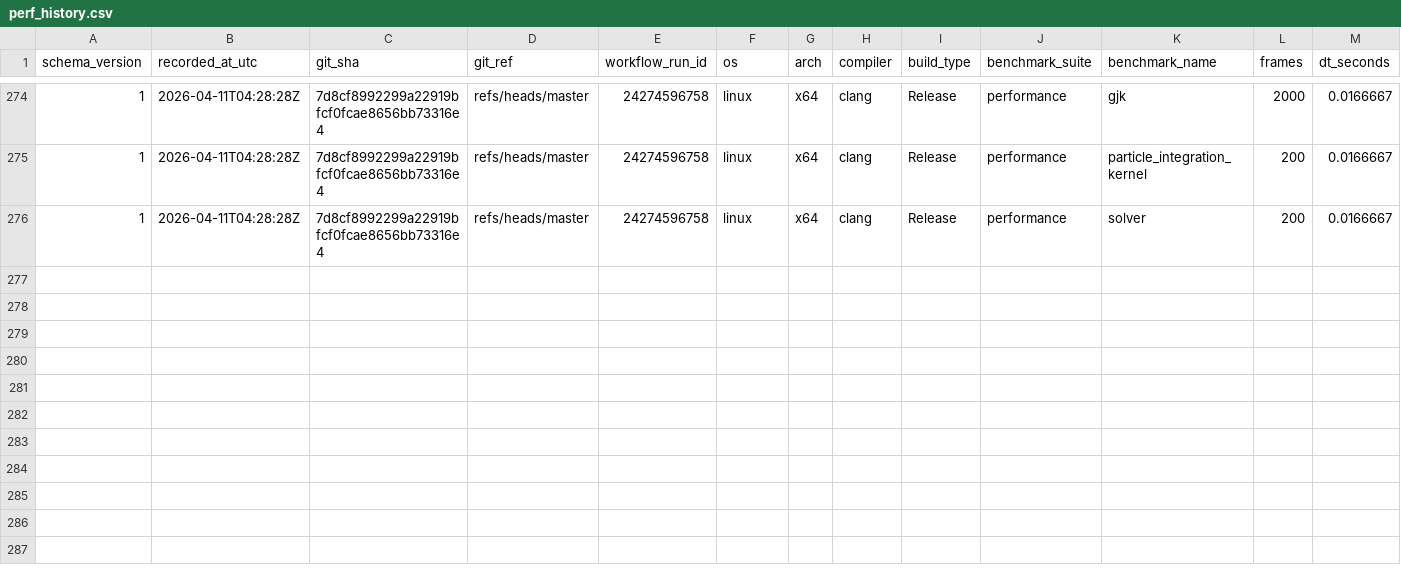
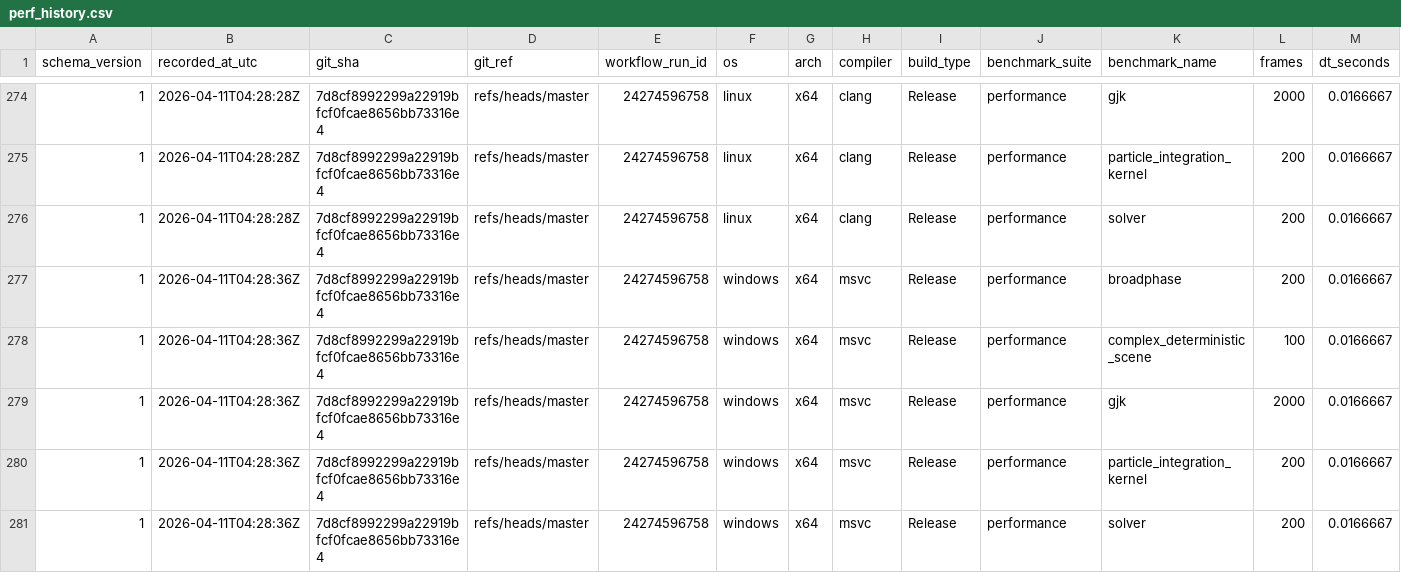
Before and after one commit to Jhoneagle/phynity, a CSV file: perf/history/perf_history.csv, drawn as a sheet; only a part is shown, gaps mark what is left out; rows hold the shown columns only; the diff names each change by its address in the sheet, - before the commit and + after, or states it on an @@ line.

```diff
--- a/perf/history/perf_history.csv
+++ b/perf/history/perf_history.csv
+row 277: 1 | 2026-04-11T04:28:36Z | 7d8cf8992299a22919bfcf0fcae8656bb73316e4 | refs/heads/master | 24274596758 | windows | x64 | msvc | Release | performance | broadphase | 200 | 0.0166667
+row 278: 1 | 2026-04-11T04:28:36Z | 7d8cf8992299a22919bfcf0fcae8656bb73316e4 | refs/heads/master | 24274596758 | windows | x64 | msvc | Release | performance | complex_deterministic_scene | 100 | 0.0166667
+row 279: 1 | 2026-04-11T04:28:36Z | 7d8cf8992299a22919bfcf0fcae8656bb73316e4 | refs/heads/master | 24274596758 | windows | x64 | msvc | Release | performance | gjk | 2000 | 0.0166667
+row 280: 1 | 2026-04-11T04:28:36Z | 7d8cf8992299a22919bfcf0fcae8656bb73316e4 | refs/heads/master | 24274596758 | windows | x64 | msvc | Release | performance | particle_integration_kernel | 200 | 0.0166667
+row 281: 1 | 2026-04-11T04:28:36Z | 7d8cf8992299a22919bfcf0fcae8656bb73316e4 | refs/heads/master | 24274596758 | windows | x64 | msvc | Release | performance | solver | 200 | 0.0166667
```
Also changed, not shown: 1 other file.
